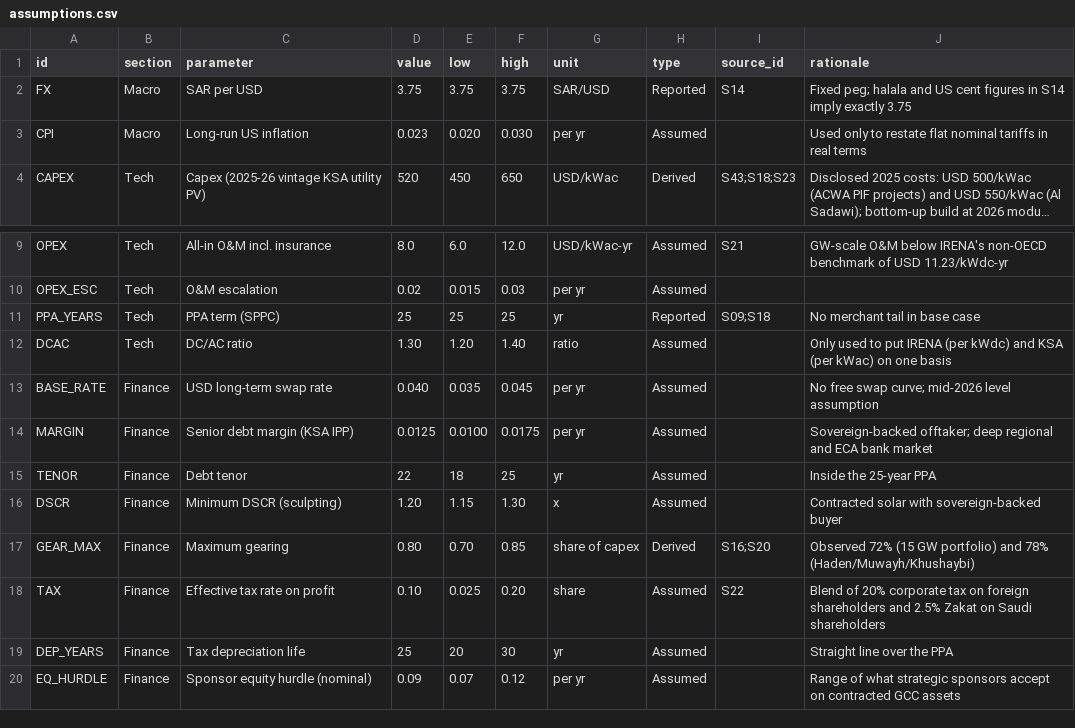
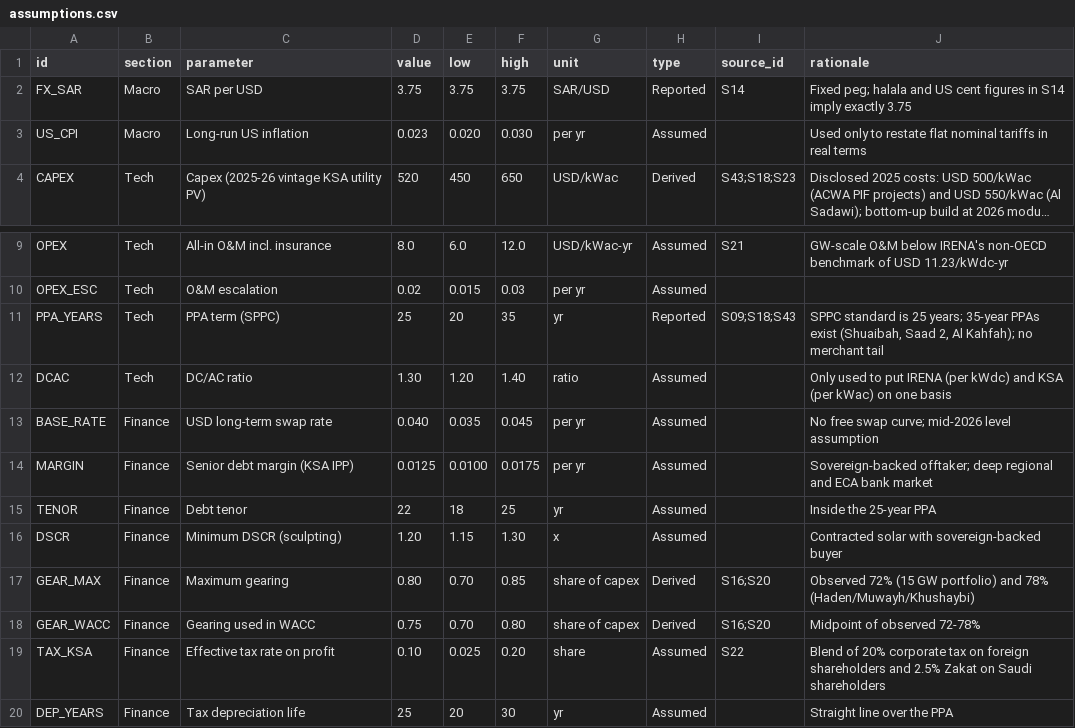
Before and after one commit to nightraven4545/Gulf-Solar, a CSV file: data/assumptions.csv, drawn as a sheet; only a part is shown, gaps mark what is left out; the shorter side is filled out with more unchanged rows; long unchanged cells end in …; addresses are those after the commit; the diff names each change by its address in the sheet, - before the commit and + after, or states it on an @@ line.

Commit message:
Build the tariff and LCOE workbook from the dataset

```diff
--- a/data/assumptions.csv
+++ b/data/assumptions.csv
-A2 (id): FX
+A2 (id): FX_SAR
-A3 (id): CPI
+A3 (id): US_CPI
-E11 (low): 25
+E11 (low): 20
-F11 (high): 25
+F11 (high): 35
-I11 (source_id): S09;S18
+I11 (source_id): S09;S18;S43
-J11 (rationale): No merchant tail in base case
+J11 (rationale): SPPC standard is 25 years; 35-year PPAs exist (Shuaibah, Saad 2, Al Kahfah); no merchant tail
+row 18: GEAR_WACC | Finance | Gearing used in WACC | 0.75 | 0.70 | 0.80 | share of capex | Derived | S16;S20 | Midpoint of observed 72-78%
-A19 (id): TAX
+A19 (id): TAX_KSA
```
Also changed, not shown: 9 other files.
